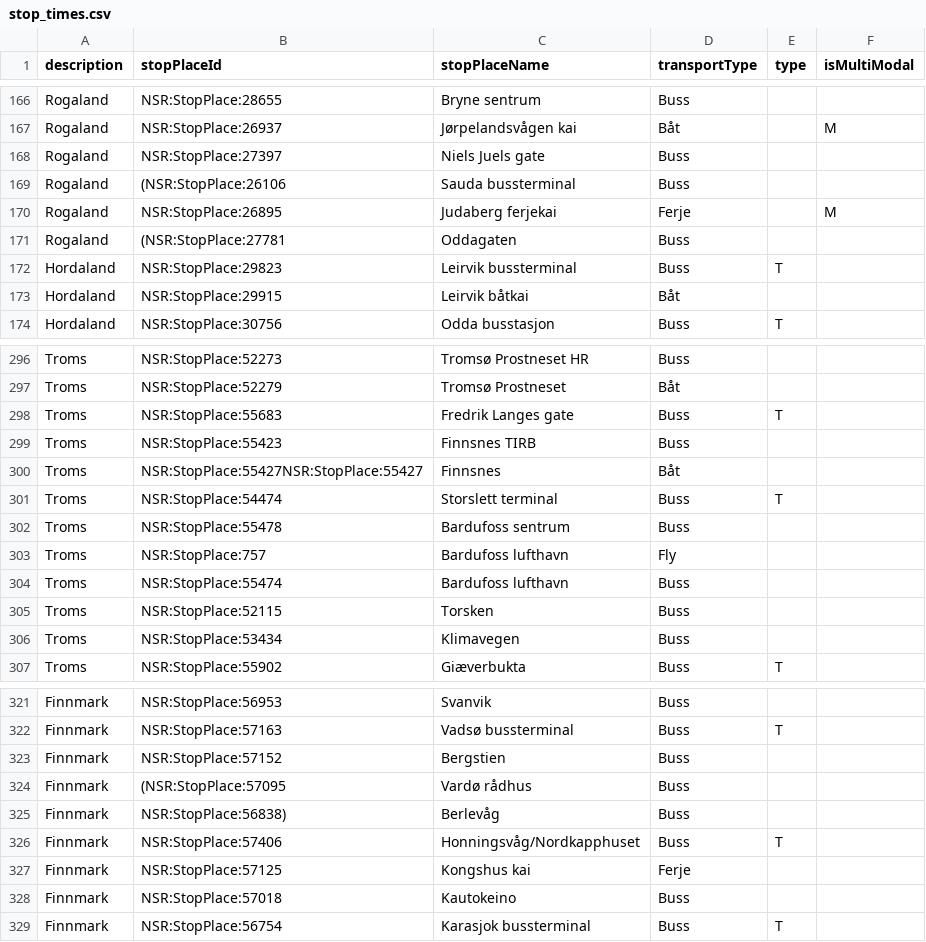
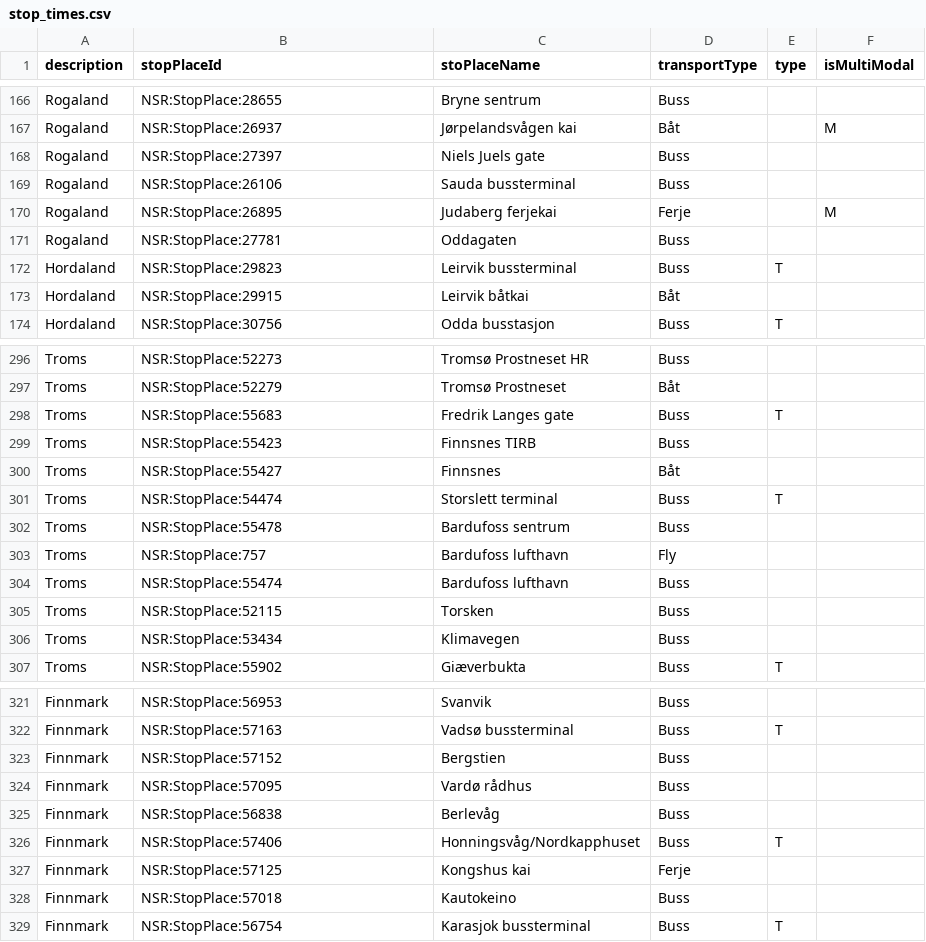
Before and after one commit to entur/otp-travelsearch-qa, a CSV file: stop_times.csv, drawn as a sheet; only a part is shown, gaps mark what is left out; the diff names each change by its address in the sheet, - before the commit and + after, or states it on an @@ line.

Commit message:
NRP-2388 Update stop times file with corrections

```diff
--- a/stop_times.csv
+++ b/stop_times.csv
-C1: stopPlaceName
+C1: stoPlaceName
-B169 (stopPlaceId): (NSR:StopPlace:26106
+B169 (stopPlaceId): NSR:StopPlace:26106
-B171 (stopPlaceId): (NSR:StopPlace:27781
+B171 (stopPlaceId): NSR:StopPlace:27781
-B300 (stopPlaceId): NSR:StopPlace:55427NSR:StopPlace:55427
+B300 (stopPlaceId): NSR:StopPlace:55427
-B324 (stopPlaceId): (NSR:StopPlace:57095
+B324 (stopPlaceId): NSR:StopPlace:57095
-B325 (stopPlaceId): NSR:StopPlace:56838)
+B325 (stopPlaceId): NSR:StopPlace:56838
```
